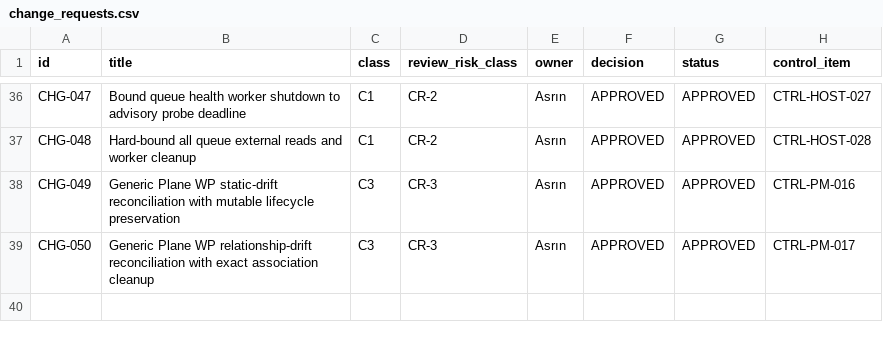
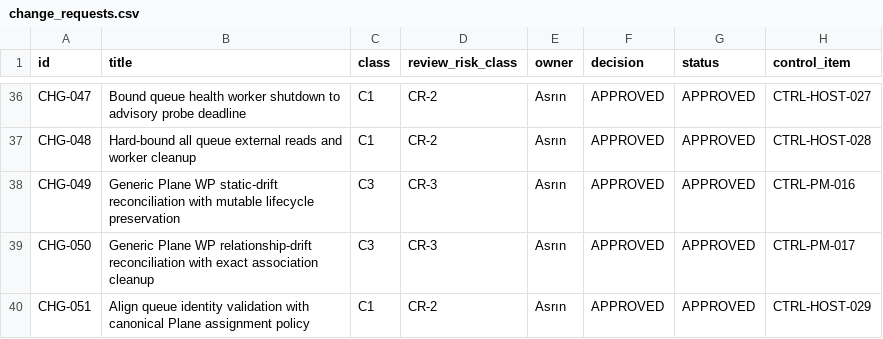
Before and after one commit to Asperant/critical-aerospace-manufacturing, a CSV file: 09_change/change_requests.csv, drawn as a sheet; only a part is shown, gaps mark what is left out.

Commit message:
[CTRL-HOST-029] align queue assignment validation

```diff
--- a/09_change/change_requests.csv
+++ b/09_change/change_requests.csv
@@ -39 +39,2 @@ CHG-049,Generic Plane WP static-drift reconciliation with mutable lifecycle pres
 CHG-050,Generic Plane WP relationship-drift reconciliation with exact association cleanup,C3,CR-3,Asrın,APPROVED,APPROVED,CTRL-PM-017
+CHG-051,Align queue identity validation with canonical Plane assignment policy,C1,CR-2,Asrın,APPROVED,APPROVED,CTRL-HOST-029
```
Also changed, not shown: 4 other files.
